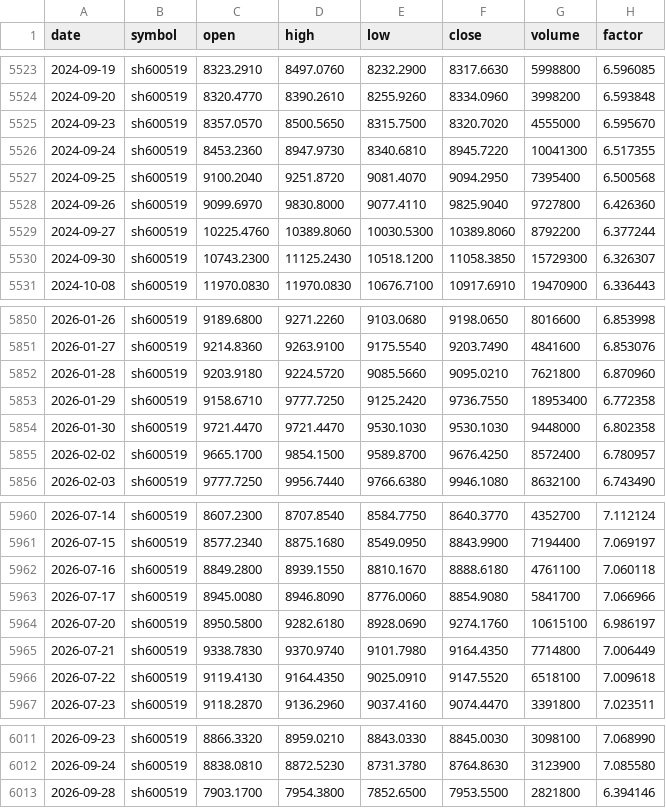
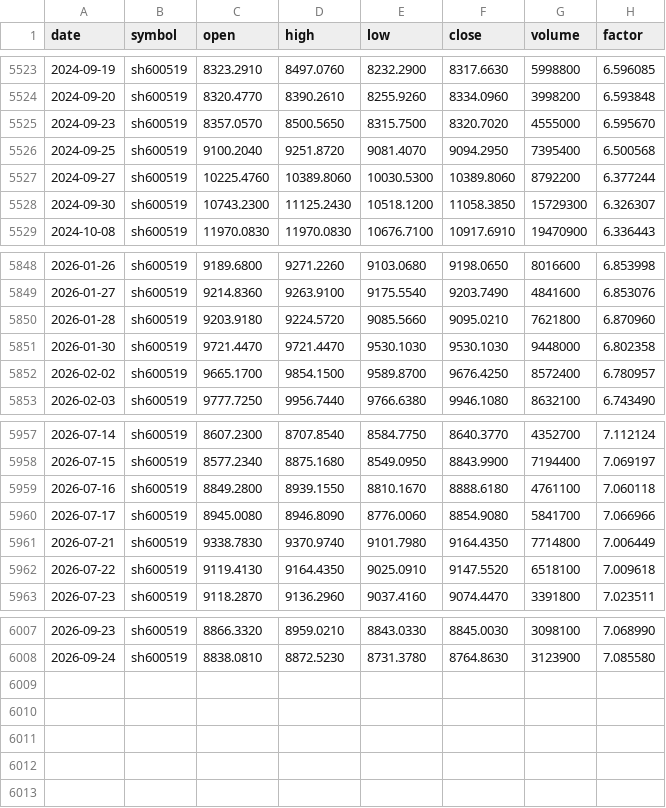
Before and after one commit to plusone4705309983-cyber/qlib-lab, a CSV file: data/selfmade/cn/sh600519.csv, drawn as a sheet; only a part is shown, gaps mark what is left out; the diff names each change by its address in the sheet, - before the commit and + after, or states it on an @@ line.

Commit message:
﻿feat(scripts): east.py 支持 --symbol 单只重建; 剔除复权因子下调日
- east.py 新增 --symbol (可重复), 未知符号直接报错退出; 最后一只不再白等 throttle
- east.py 新增 _drop_factor_drops: 后复权 factor 只在除息日上调, 永不下降,
  单日下调 >1% 视为数据源错误并剔除。实测剔除 50 天 (0.24%):
  sh600519=5 sh601318=28 sz000001=17 sz300750=0
  - 腾讯 hfq 源对"最新交易日"返回未完成复权的行 (末行 factor 下调 -9%~-48%,
    sz300750 甚至恰好回到 1.0); 指定历史 end 取数则末行正常, 已复现确认
  - 历史个别交易日同样出错 (sh601318 2023-04-27 涨停日被记成 +7.61%)
  - 阈值取 1%: 正常日 factor 变动中位数 0.0000%、99 分位 0.60%
  - 剔除时 prev 仍前进, 否则会连锁误删 69/421/678 天 (运行最大值方案更糟:
    sz000001 首日 factor=2.2968 会导致直到 1992-03-23 全被删)
- 06_inspect [5] 判据由"复权价与真实价方向背离"改为"factor 下调"
  (前两版 v1/v2 均有误报, 推导过程留档在 docstring)
- 06_inspect [1] 新增 all.txt end 超过日历末的检查 (dump_fix 静默截断)

回归 7/7 通过, pip check 干净

```diff
--- a/data/selfmade/cn/sh600519.csv
+++ b/data/selfmade/cn/sh600519.csv
-row 5526: 2024-09-24 | sh600519 | 8453.2360 | 8947.9730 | 8340.6810 | 8945.7220 | 10041300 | 6.517355
-row 5528: 2024-09-26 | sh600519 | 9099.6970 | 9830.8000 | 9077.4110 | 9825.9040 | 9727800 | 6.426360
-row 5853: 2026-01-29 | sh600519 | 9158.6710 | 9777.7250 | 9125.2420 | 9736.7550 | 18953400 | 6.772358
-row 5964: 2026-07-20 | sh600519 | 8950.5800 | 9282.6180 | 8928.0690 | 9274.1760 | 10615100 | 6.986197
-row 6013: 2026-09-28 | sh600519 | 7903.1700 | 7954.3800 | 7852.6500 | 7953.5500 | 2821800 | 6.394146
```
Also changed, not shown: data/selfmade/cn/sh601318.csv, data/selfmade/cn/sz000001.csv, 2 other files.
